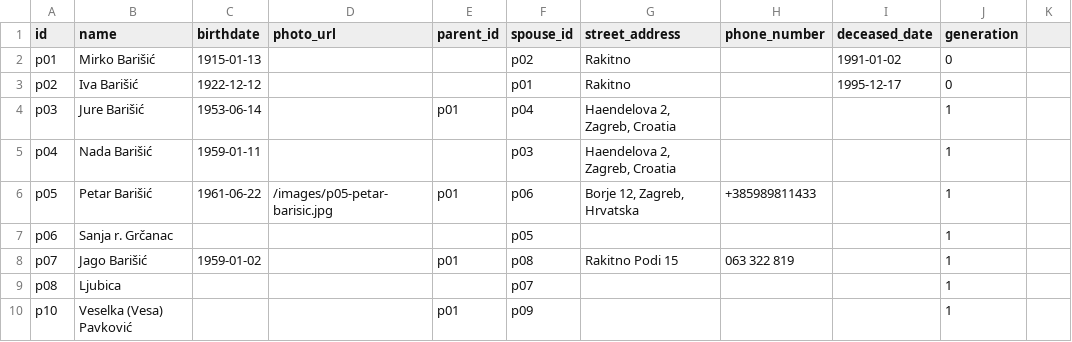
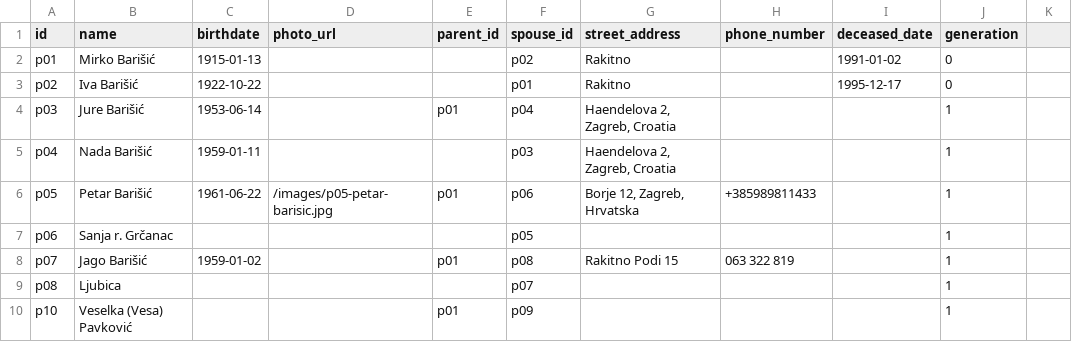
Before and after one commit to abarisic86/obiteljsko-stablo, a CSV file: public/real-data.csv, drawn as a sheet; only a part is shown.

Commit message:
Update Iva Barišić's birthdate in real-data.csv from 1922-12-12 to 1922-10-22

```diff
--- a/public/real-data.csv
+++ b/public/real-data.csv
@@ -2,3 +2,3 @@ id,name,birthdate,photo_url,parent_id,spouse_id,street_address,phone_number,dece
 p01,Mirko Barišić,1915-01-13,,,p02,Rakitno,,1991-01-02,0
-p02,Iva Barišić,1922-12-12,,,p01,Rakitno,,1995-12-17,0
+p02,Iva Barišić,1922-10-22,,,p01,Rakitno,,1995-12-17,0
 p03,Jure Barišić,1953-06-14,,p01,p04,"Haendelova 2, Zagreb, Croatia",,,1
```
